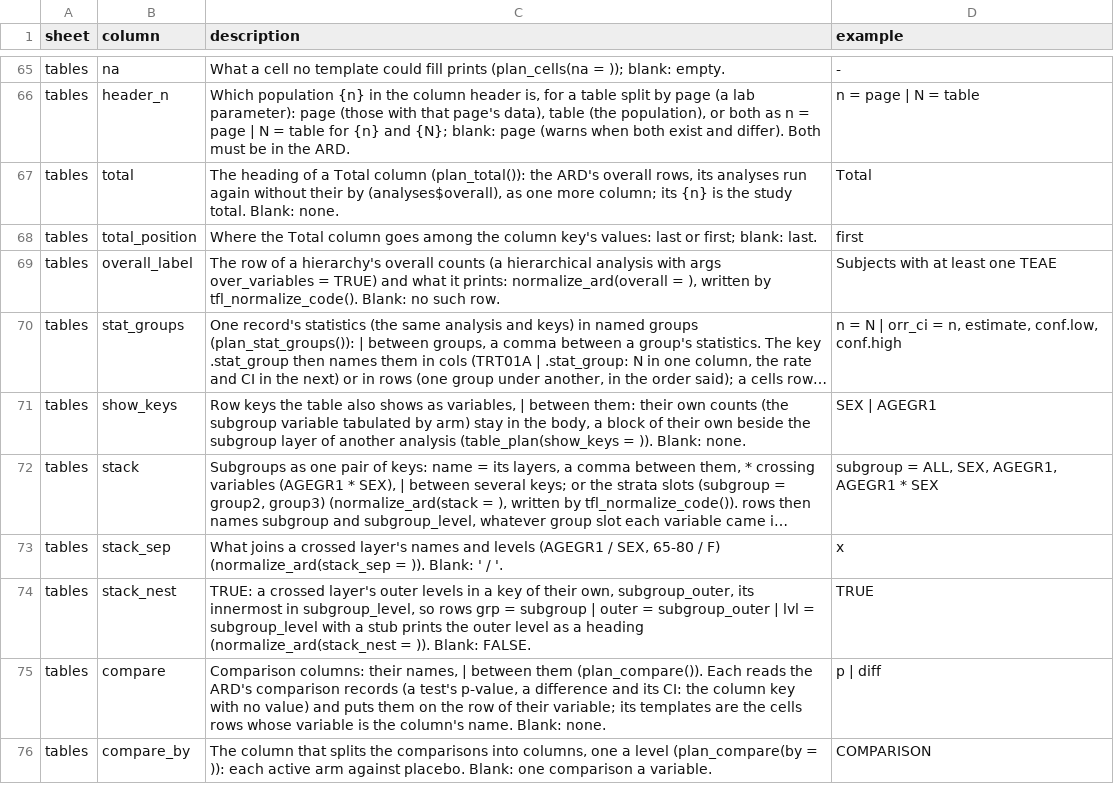
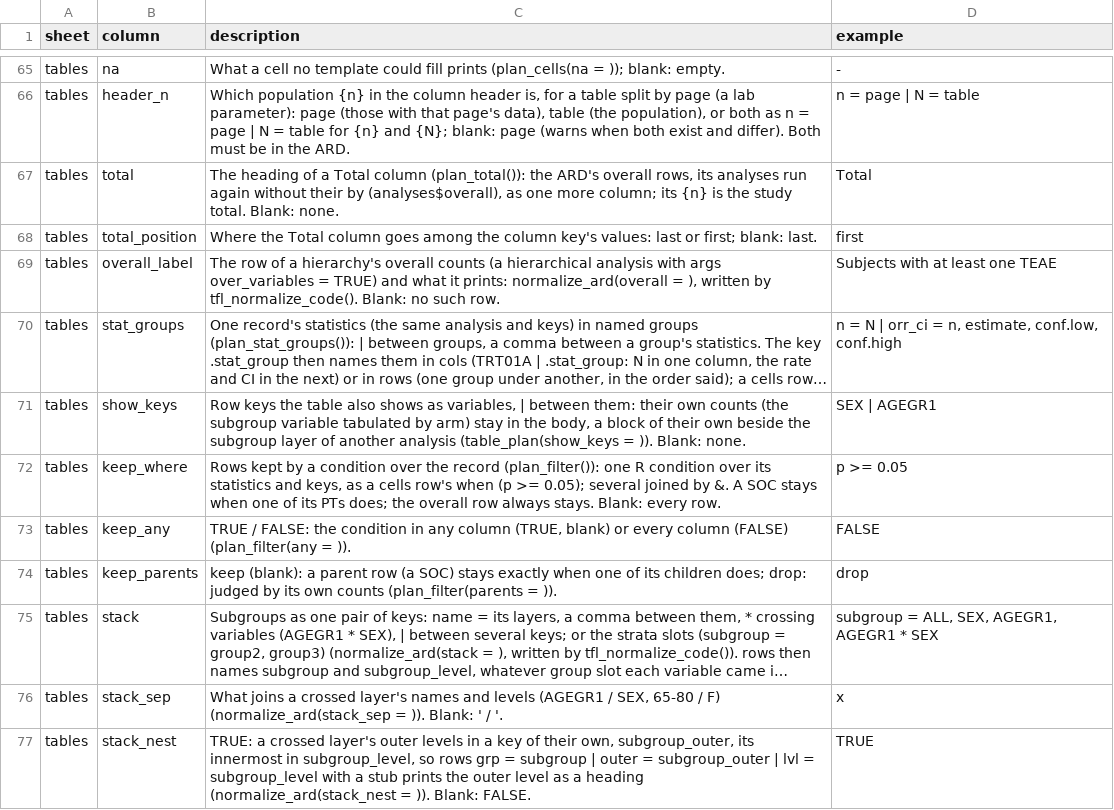
Before and after one commit to ichirio/tflspec, a CSV file: inst/spec/columns.csv, drawn as a sheet; only a part is shown, gaps mark what is left out; the shorter side is filled out with more unchanged rows; long unchanged cells end in …; the diff names each change by its address in the sheet, - before the commit and + after, or states it on an @@ line.

```diff
--- a/inst/spec/columns.csv
+++ b/inst/spec/columns.csv
+row 72: tables | keep_where | Rows kept by a condition over the record (plan_filter()): one R condition over its statistics and keys, as a cells row's when (p >= 0.05); several joined by &. A SOC stays when one of its PTs does; the overall row always stays. Blank: every row. | p >= 0.05
+row 73: tables | keep_any | TRUE / FALSE: the condition in any column (TRUE, blank) or every column (FALSE) (plan_filter(any = )). | FALSE
+row 74: tables | keep_parents | keep (blank): a parent row (a SOC) stays exactly when one of its children does; drop: judged by its own counts (plan_filter(parents = )). | drop
```
Also changed, not shown: 7 other files.
